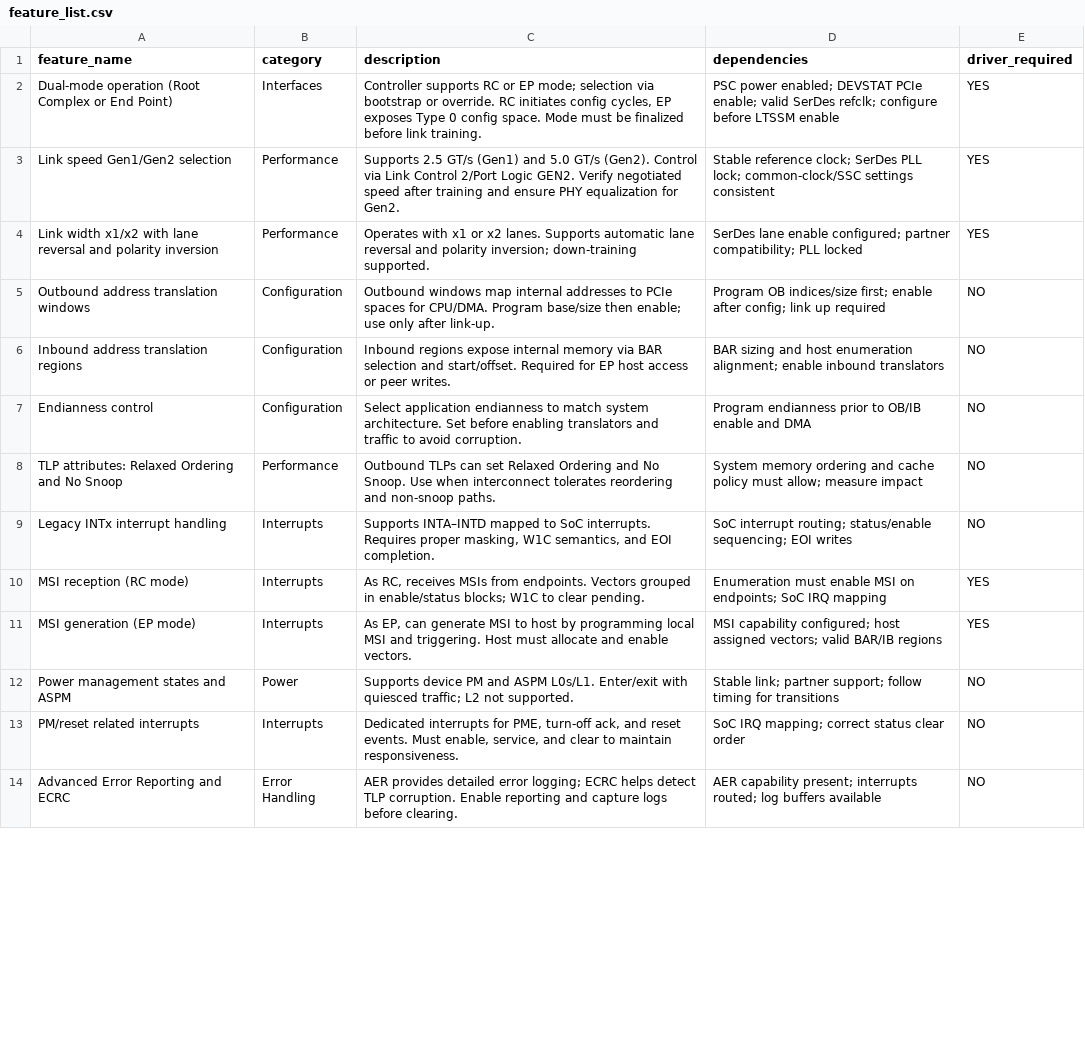
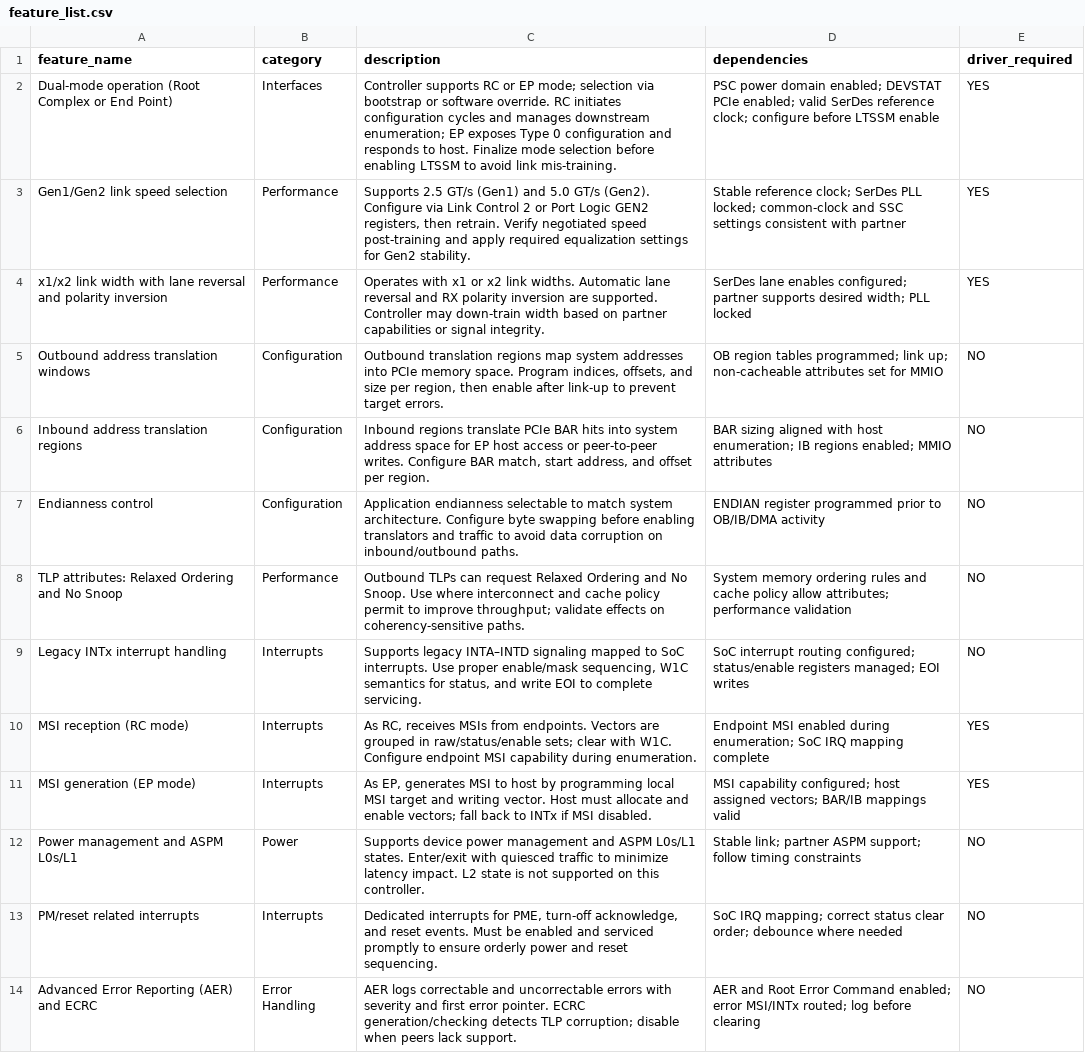
Before and after one commit to titusbspgit/DeviceDrivers, a CSV file: feature_list.csv, drawn as a sheet; only a part is shown; the diff covers the shown part only; the diff names each change by its address in the sheet, - before the commit and + after, or states it on an @@ line.

Commit message:
Update feature_list.csv: KeyStone PCIe Module features (auto-generated)

```diff
--- a/feature_list.csv
+++ b/feature_list.csv
-C2 (description): …bootstrap or override. RC initiates config cycles, EP exposes Type 0 config space. Mode must be finalized before link training.
+C2 (description): …bootstrap or software override. RC initiates configuration cycles and manages downstream enumeration; EP exposes Type 0 configuration and responds to host. Finalize mode selection before enabling LTSSM to avoid link mis-training.
-D2 (dependencies): PSC power enabled; DEVSTAT PCIe enable; valid SerDes refclk; configure before…
+D2 (dependencies): PSC power domain enabled; DEVSTAT PCIe enabled; valid SerDes reference clock; configure before…
-A3 (feature_name): Link speed Gen1/Gen2 selection
+A3 (feature_name): Gen1/Gen2 link speed selection
-C3 (description): …GT/s (Gen2). Control via Link Control 2/Port Logic GEN2. Verify negotiated speed after training and ensure PHY equalization for Gen2.
+C3 (description): …GT/s (Gen2). Configure via Link Control 2 or Port Logic GEN2 registers, then retrain. Verify negotiated speed post-training and apply required equalization settings for Gen2 stability.
-D3 (dependencies): …SerDes PLL lock; common-clock/SSC settings consistent
+D3 (dependencies): …SerDes PLL locked; common-clock and SSC settings consistent with partner
-A4 (feature_name): Link width x1/x2 with lane…
+A4 (feature_name): x1/x2 link width with lane…
-C4 (description): …or x2 lanes. Supports automatic lane reversal and polarity inversion; down-training supported.
+C4 (description): …or x2 link widths. Automatic lane reversal and RX polarity inversion are supported. Controller may down-train width based on partner capabilities or signal integrity.
-D4 (dependencies): SerDes lane enable configured; partner compatibility; PLL locked
+D4 (dependencies): SerDes lane enables configured; partner supports desired width; PLL locked
-C5 (description): Outbound windows map internal addresses to PCIe spaces for CPU/DMA. Program base/size then enable; use only after link-up.
+C5 (description): Outbound translation regions map system addresses into PCIe memory space. Program indices, offsets, and size per region, then enable after link-up to prevent target errors.
-D5 (dependencies): Program OB indices/size first; enable after config; link up required
+D5 (dependencies): OB region tables programmed; link up; non-cacheable attributes set for MMIO
-C6 (description): Inbound regions expose internal memory via BAR selection and start/offset. Required for EP host access or peer writes.
+C6 (description): Inbound regions translate PCIe BAR hits into system address space for EP host access or peer-to-peer writes. Configure BAR match, start address, and offset per region.
-D6 (dependencies): BAR sizing and host enumeration alignment; enable inbound translators
+D6 (dependencies): BAR sizing aligned with host enumeration; IB regions enabled; MMIO attributes
-C7 (description): Select application endianness to match system architecture. Set before enabling translators and traffic to avoid corruption.
+C7 (description): Application endianness selectable to match system architecture. Configure byte swapping before enabling translators and traffic to avoid data corruption on inbound/outbound paths.
-D7 (dependencies): Program endianness prior to OB/IB enable and DMA
+D7 (dependencies): ENDIAN register programmed prior to OB/IB/DMA activity
-C8 (description): …TLPs can set Relaxed Ordering and No Snoop. Use when interconnect tolerates reordering and non-snoop paths.
+C8 (description): …TLPs can request Relaxed Ordering and No Snoop. Use where interconnect and cache policy permit to improve throughput; validate effects on coherency-sensitive paths.
-D8 (dependencies): …memory ordering and cache policy must allow; measure impact
+D8 (dependencies): …memory ordering rules and cache policy allow attributes; performance validation
-C9 (description): Supports INTA–INTD mapped to SoC interrupts. Requires proper masking, W1C semantics, and EOI completion.
+C9 (description): Supports legacy INTA–INTD signaling mapped to SoC interrupts. Use proper enable/mask sequencing, W1C semantics for status, and write EOI to complete servicing.
-D9 (dependencies): SoC interrupt routing; status/enable sequencing; EOI writes
+D9 (dependencies): SoC interrupt routing configured; status/enable registers managed; EOI writes
-C10 (description): …endpoints. Vectors grouped in enable/status blocks; W1C to clear pending.
+C10 (description): …endpoints. Vectors are grouped in raw/status/enable sets; clear with W1C. Configure endpoint MSI capability during enumeration.
-D10 (dependencies): Enumeration must enable MSI on endpoints; SoC IRQ mapping
+D10 (dependencies): Endpoint MSI enabled during enumeration; SoC IRQ mapping complete
-C11 (description): As EP, can generate MSI to host by programming local MSI and triggering. Host must allocate and enable vectors.
+C11 (description): As EP, generates MSI to host by programming local MSI target and writing vector. Host must allocate and enable vectors; fall back to INTx if MSI disabled.
-D11 (dependencies): …assigned vectors; valid BAR/IB regions
+D11 (dependencies): …assigned vectors; BAR/IB mappings valid
-A12 (feature_name): Power management states and ASPM
+A12 (feature_name): Power management and ASPM L0s/L1
-C12 (description): Supports device PM and ASPM L0s/L1. Enter/exit with quiesced traffic; L2 not supported.
+C12 (description): Supports device power management and ASPM L0s/L1 states. Enter/exit with quiesced traffic to minimize latency impact. L2 state is not supported on this controller.
-D12 (dependencies): …link; partner support; follow timing for transitions
+D12 (dependencies): …link; partner ASPM support; follow timing constraints
-C13 (description): …PME, turn-off ack, and reset events. Must enable, service, and clear to maintain responsiveness.
+C13 (description): …PME, turn-off acknowledge, and reset events. Must be enabled and serviced promptly to ensure orderly power and reset sequencing.
-D13 (dependencies): …status clear order
+D13 (dependencies): …status clear order; debounce where needed
-A14 (feature_name): Advanced Error Reporting and ECRC
+A14 (feature_name): Advanced Error Reporting (AER) and ECRC
-C14 (description): AER provides detailed error logging; ECRC helps detect TLP corruption. Enable reporting and capture logs before clearing.
+C14 (description): AER logs correctable and uncorrectable errors with severity and first error pointer. ECRC generation/checking detects TLP corruption; disable when peers lack support.
-D14 (dependencies): AER capability present; interrupts routed; log buffers available
+D14 (dependencies): AER and Root Error Command enabled; error MSI/INTx routed; log before clearing
```
Also changed, not shown: 3 added rows and 35 edited cells elsewhere in this file.
